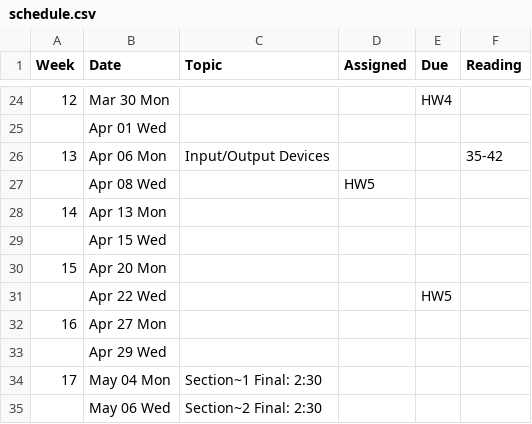
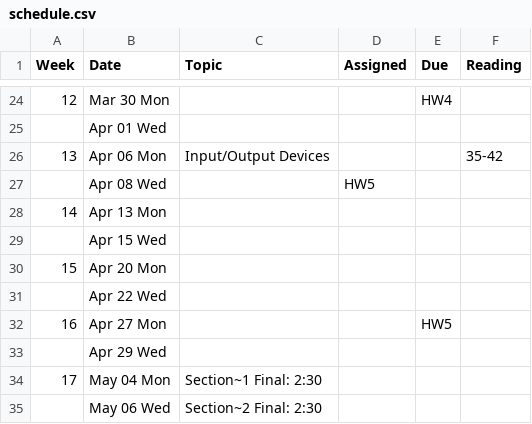
Before and after one commit to BoiseState/CS453-resources, a CSV file: buff/classes/452/pub/syllabus-1/schedule.csv, drawn as a sheet; only a part is shown, gaps mark what is left out.

```diff
--- a/buff/classes/452/pub/syllabus-1/schedule.csv
+++ b/buff/classes/452/pub/syllabus-1/schedule.csv
@@ -30,4 +30,4 @@ Week,Date,Topic,Assigned,Due,Reading
 "15","Apr 20 Mon","","","",""
-"","Apr 22 Wed","","","HW5",""
-"16","Apr 27 Mon","","","",""
+"","Apr 22 Wed","","","",""
+"16","Apr 27 Mon","","","HW5",""
 "","Apr 29 Wed","","","",""
```
Also changed, not shown: buff/classes/452/pub/syllabus-2/schedule.csv, 14 other files.
